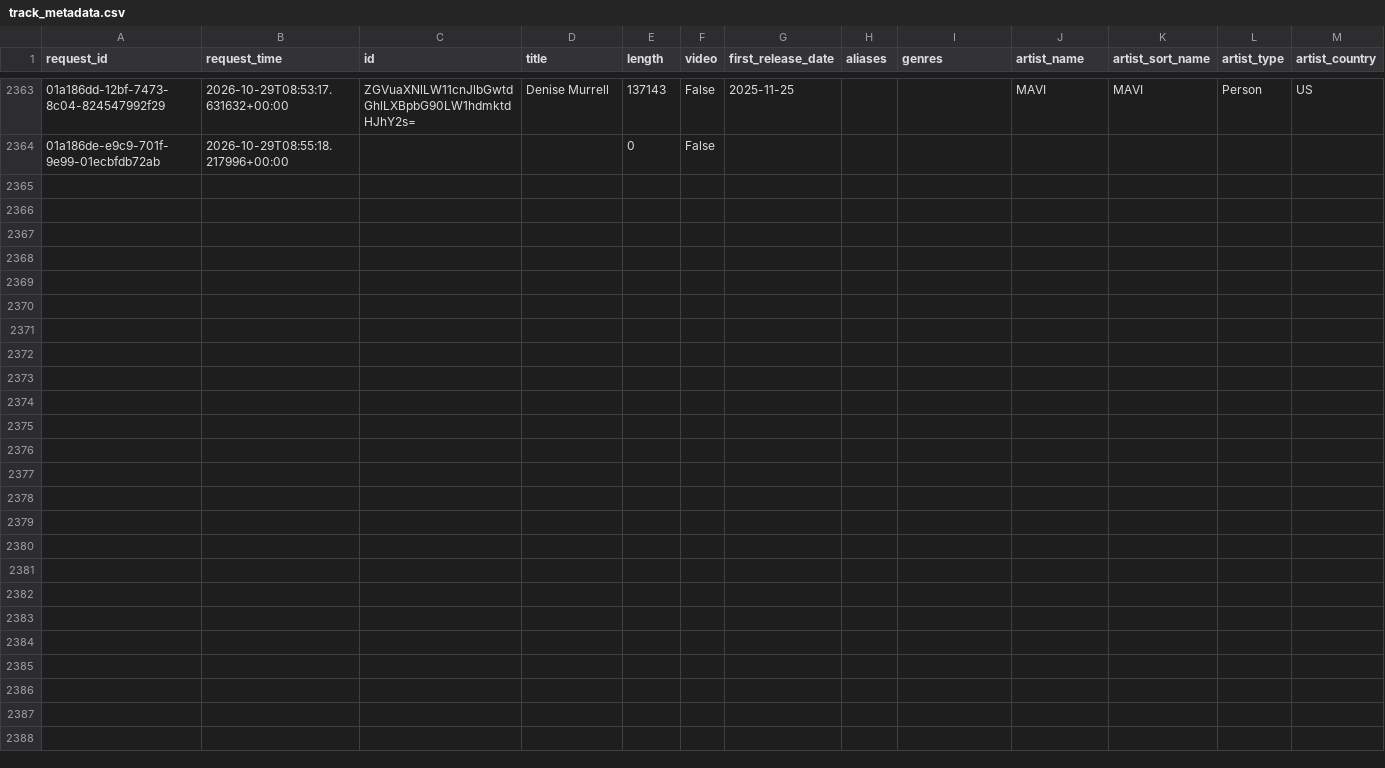
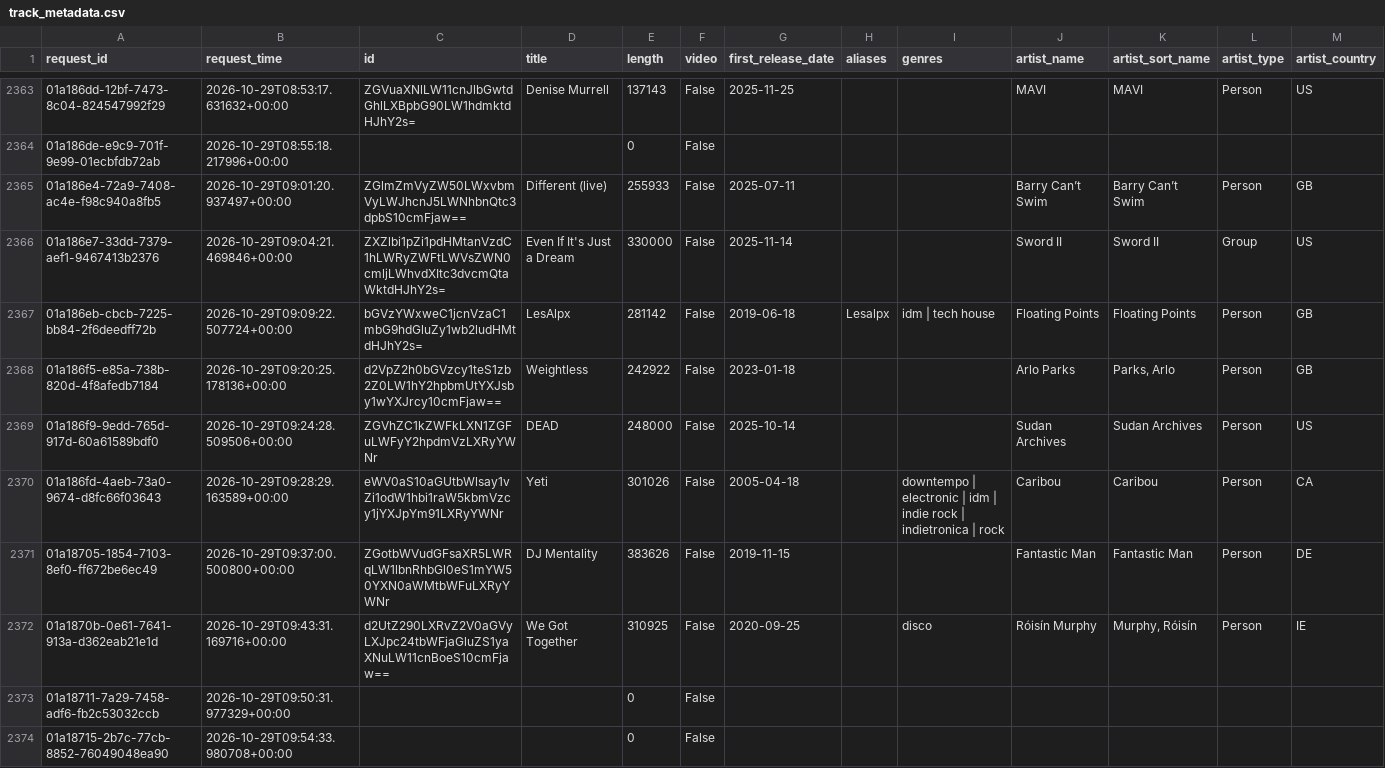
Before and after one commit to jdmremi/kcpr, a CSV file: track_metadata.csv, drawn as a sheet; only a part is shown, gaps mark what is left out; rows hold the shown columns only; the diff names each change by its address in the sheet, - before the commit and + after, or states it on an @@ line.

```diff
--- a/track_metadata.csv
+++ b/track_metadata.csv
+row 2365: 01a186e4-72a9-7408-ac4e-f98c940a8fb5 | 2026-10-29T09:01:20.937497+00:00 | ZGlmZmVyZW50LWxvbmVyLWJhcnJ5LWNhbnQtc3dpbS10cmFjaw== | Different (live) | 255933 | False | 2025-07-11 |  |  | Barry Can’t Swim | Barry Can’t Swim | Person | GB
+row 2366: 01a186e7-33dd-7379-aef1-9467413b2376 | 2026-10-29T09:04:21.469846+00:00 | ZXZlbi1pZi1pdHMtanVzdC1hLWRyZWFtLWVsZWN0cmljLWhvdXItc3dvcmQtaWktdHJhY2s= | Even If It's Just a Dream | 330000 | False | 2025-11-14 |  |  | Sword II | Sword II | Group | US
+row 2367: 01a186eb-cbcb-7225-bb84-2f6deedff72b | 2026-10-29T09:09:22.507724+00:00 | bGVzYWxweC1jcnVzaC1mbG9hdGluZy1wb2ludHMtdHJhY2s= | LesAlpx | 281142 | False | 2019-06-18 | Lesalpx | idm | tech house | Floating Points | Floating Points | Person | GB
+row 2368: 01a186f5-e85a-738b-820d-4f8afedb7184 | 2026-10-29T09:20:25.178136+00:00 | d2VpZ2h0bGVzcy1teS1zb2Z0LW1hY2hpbmUtYXJsby1wYXJrcy10cmFjaw== | Weightless | 242922 | False | 2023-01-18 |  |  | Arlo Parks | Parks, Arlo | Person | GB
+row 2369: 01a186f9-9edd-765d-917d-60a61589bdf0 | 2026-10-29T09:24:28.509506+00:00 | ZGVhZC1kZWFkLXN1ZGFuLWFyY2hpdmVzLXRyYWNr | DEAD | 248000 | False | 2025-10-14 |  |  | Sudan Archives | Sudan Archives | Person | US
+row 2370: 01a186fd-4aeb-73a0-9674-d8fc66f03643 | 2026-10-29T09:28:29.163589+00:00 | eWV0aS10aGUtbWlsay1vZi1odW1hbi1raW5kbmVzcy1jYXJpYm91LXRyYWNr | Yeti | 301026 | False | 2005-04-18 |  | downtempo | electronic | idm | indie rock | indietronica | rock | Caribou | Caribou | Person | CA
+row 2371: 01a18705-1854-7103-8ef0-ff672be6ec49 | 2026-10-29T09:37:00.500800+00:00 | ZGotbWVudGFsaXR5LWRqLW1lbnRhbGl0eS1mYW50YXN0aWMtbWFuLXRyYWNr | DJ Mentality | 383626 | False | 2019-11-15 |  |  | Fantastic Man | Fantastic Man | Person | DE
+row 2372: 01a1870b-0e61-7641-913a-d362eab21e1d | 2026-10-29T09:43:31.169716+00:00 | d2UtZ290LXRvZ2V0aGVyLXJpc24tbWFjaGluZS1yaXNuLW11cnBoeS10cmFjaw== | We Got Together | 310925 | False | 2020-09-25 |  | disco | Róisín Murphy | Murphy, Róisín | Person | IE
+row 2373: 01a18711-7a29-7458-adf6-fb2c53032ccb | 2026-10-29T09:50:31.977329+00:00 |  |  | 0 | False
+row 2374: 01a18715-2b7c-77cb-8852-76049048ea90 | 2026-10-29T09:54:33.980708+00:00 |  |  | 0 | False
```
Also changed, not shown: now_playing.csv, track_analysis.csv, 1 other file.
